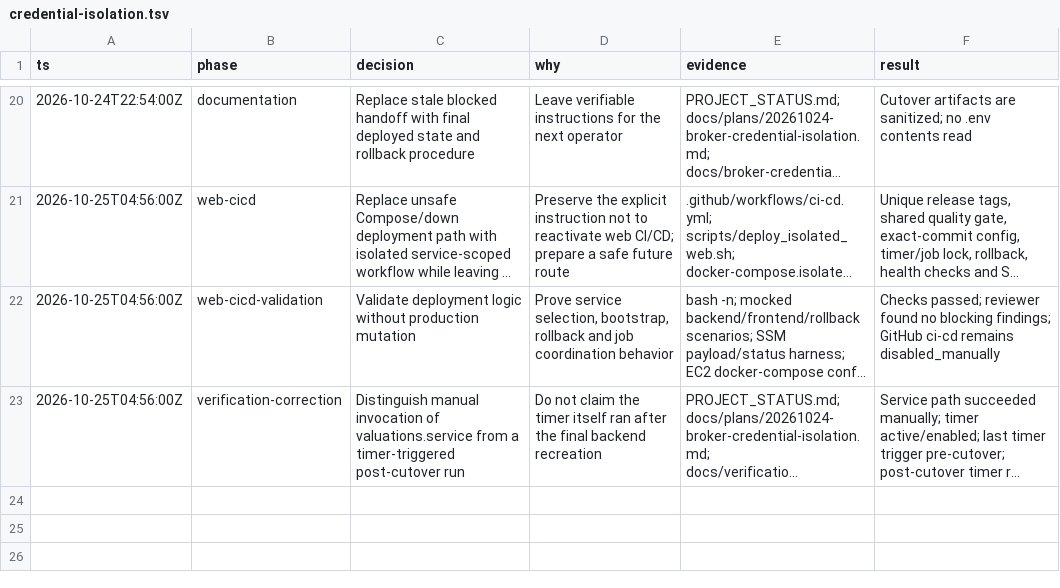
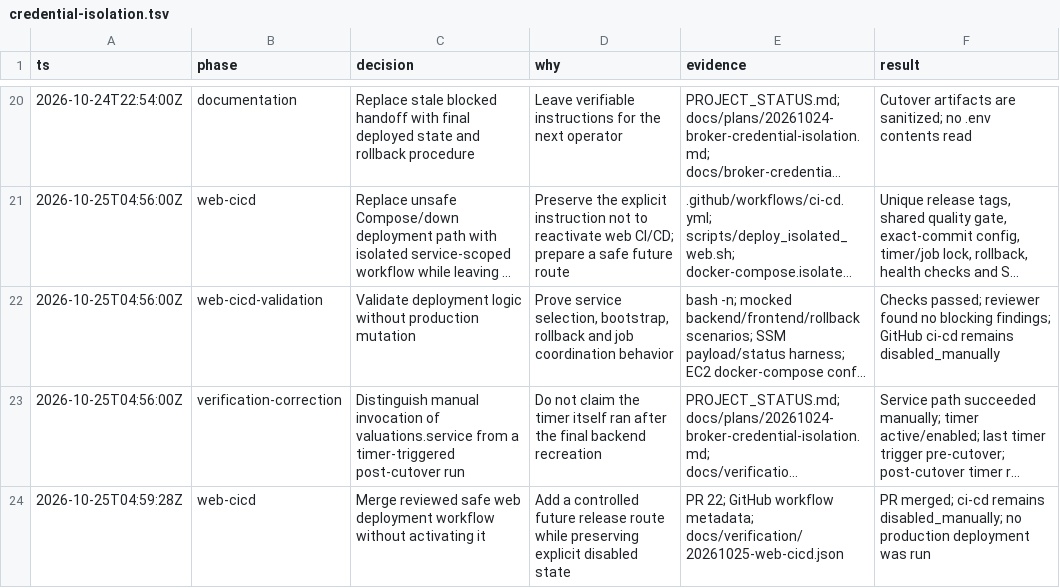
Before and after one commit to julianlizarraga15/fintracker, a TSV file: .audit/credential-isolation.tsv, drawn as a sheet; only a part is shown, gaps mark what is left out; long unchanged cells end in …; the diff names each change by its address in the sheet, - before the commit and + after, or states it on an @@ line.

Commit message:
docs: record isolated deployment workflow state (#23)

```diff
--- a/.audit/credential-isolation.tsv
+++ b/.audit/credential-isolation.tsv
+row 24: 2026-10-25T04:59:28Z | web-cicd | Merge reviewed safe web deployment workflow without activating it | Add a controlled future release route while preserving explicit disabled state | PR 22; GitHub workflow metadata; docs/verification/20261025-web-cicd.json | PR merged; ci-cd remains disabled_manually; no production deployment was run
```
Also changed, not shown: 3 other files.
